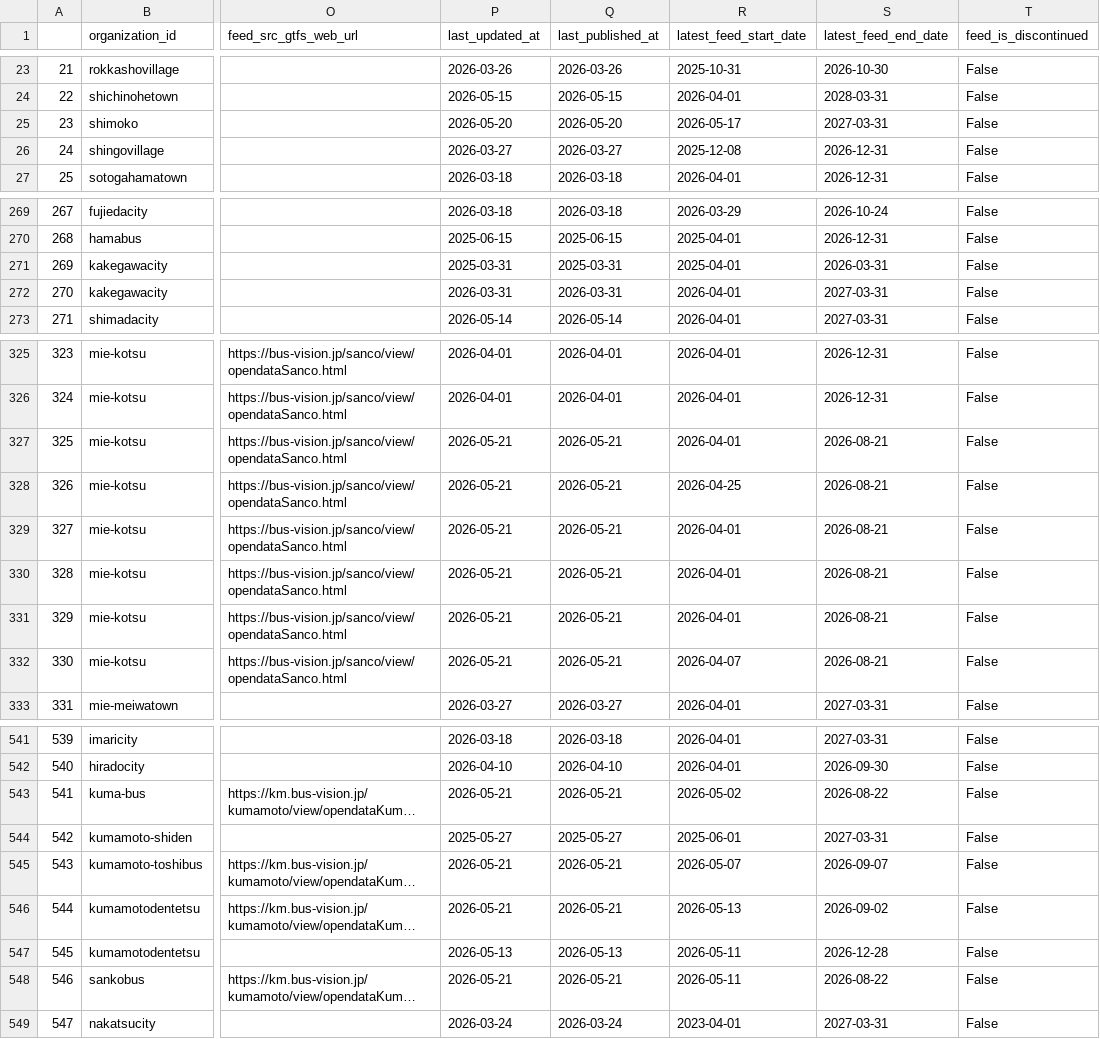
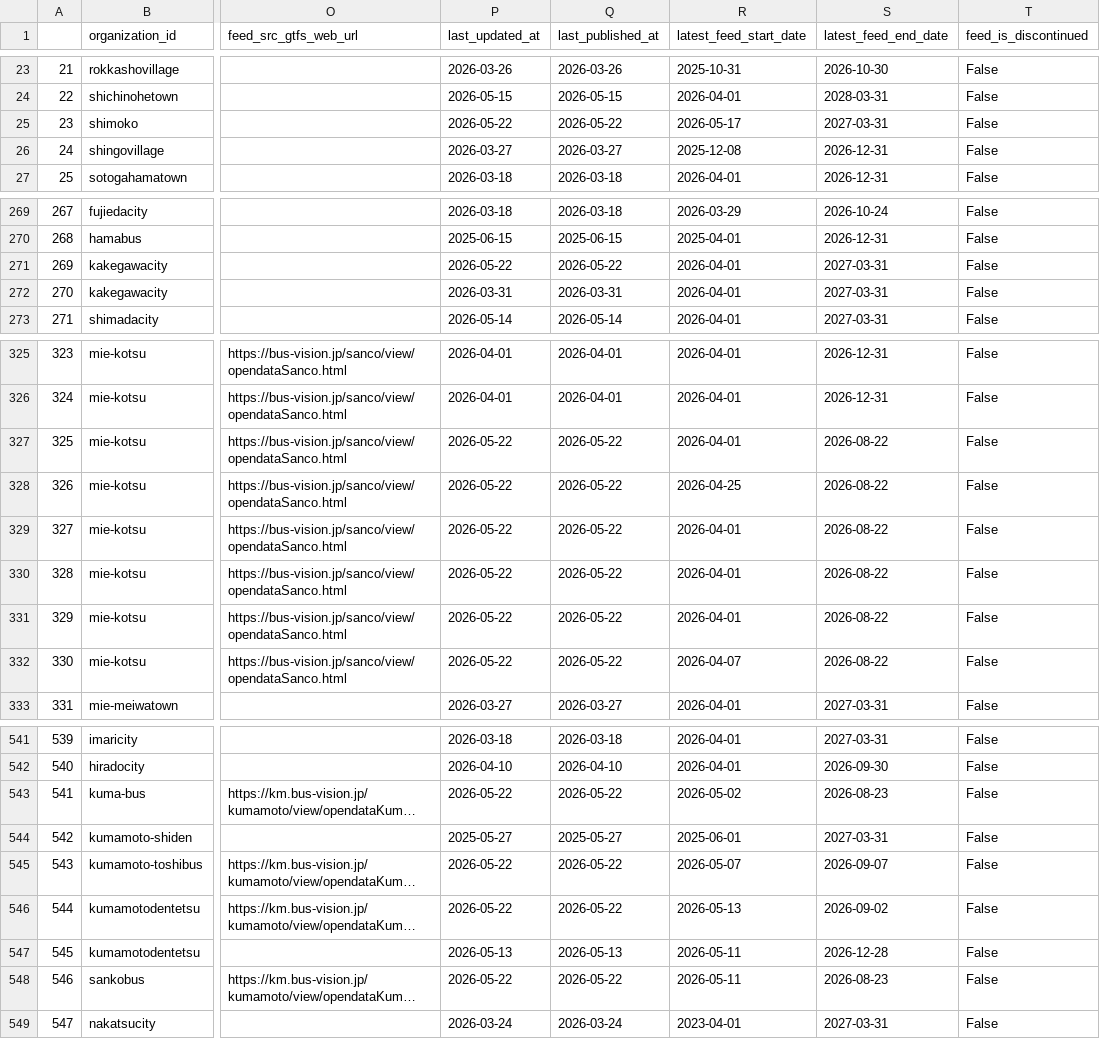
Before and after one commit to tshimada291/gtfs_repository_jp_feedcheck, a CSV file: gtfs_repository_jp_feedlist.csv, drawn as a sheet; only a part is shown, gaps mark what is left out; long unchanged cells end in …; the diff names each change by its address in the sheet, - before the commit and + after, or states it on an @@ line.

```diff
--- a/gtfs_repository_jp_feedlist.csv
+++ b/gtfs_repository_jp_feedlist.csv
-P25 (last_updated_at): 2026-05-20
+P25 (last_updated_at): 2026-05-22
-Q25 (last_published_at): 2026-05-20
+Q25 (last_published_at): 2026-05-22
-P271 (last_updated_at): 2025-03-31
+P271 (last_updated_at): 2026-05-22
-Q271 (last_published_at): 2025-03-31
+Q271 (last_published_at): 2026-05-22
-R271 (latest_feed_start_date): 2025-04-01
+R271 (latest_feed_start_date): 2026-04-01
-S271 (latest_feed_end_date): 2026-03-31
+S271 (latest_feed_end_date): 2027-03-31
-P327:P332 (last_updated_at): 2026-05-21
+P327:P332 (last_updated_at): 2026-05-22
-Q327:Q332 (last_published_at): 2026-05-21
+Q327:Q332 (last_published_at): 2026-05-22
-S327:S332 (latest_feed_end_date): 2026-08-21
+S327:S332 (latest_feed_end_date): 2026-08-22
-P543 (last_updated_at): 2026-05-21
+P543 (last_updated_at): 2026-05-22
-Q543 (last_published_at): 2026-05-21
+Q543 (last_published_at): 2026-05-22
-S543 (latest_feed_end_date): 2026-08-22
+S543 (latest_feed_end_date): 2026-08-23
-P545:P546 (last_updated_at): 2026-05-21
+P545:P546 (last_updated_at): 2026-05-22
-Q545:Q546 (last_published_at): 2026-05-21
+Q545:Q546 (last_published_at): 2026-05-22
-P548 (last_updated_at): 2026-05-21
+P548 (last_updated_at): 2026-05-22
-Q548 (last_published_at): 2026-05-21
+Q548 (last_published_at): 2026-05-22
-S548 (latest_feed_end_date): 2026-08-22
+S548 (latest_feed_end_date): 2026-08-23
```
Also changed, not shown: 1 other file.
